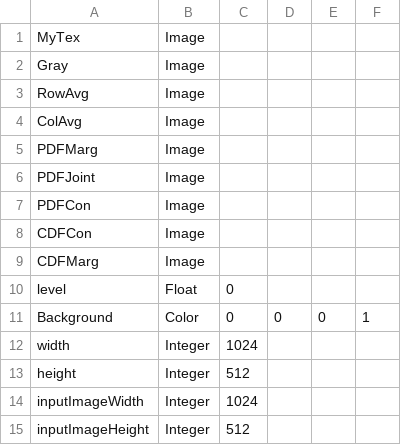
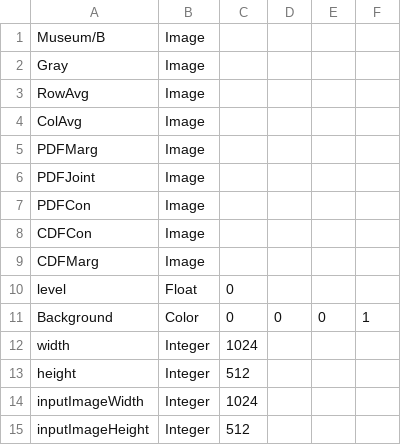
Before and after one commit to liumei2012/MIVConvertor, a CSV file: Experiment/data/ImageProcessingUniform.csv, drawn as a sheet.

```diff
--- a/Experiment/data/ImageProcessingUniform.csv
+++ b/Experiment/data/ImageProcessingUniform.csv
@@ -1,2 +1,2 @@
-MyTex,Image,,,,
+Museum/B,Image,,,,
 Gray,Image,,,,
```
Also changed, not shown: Experiment/data/parameters_hetro.csv, 2 other files.
